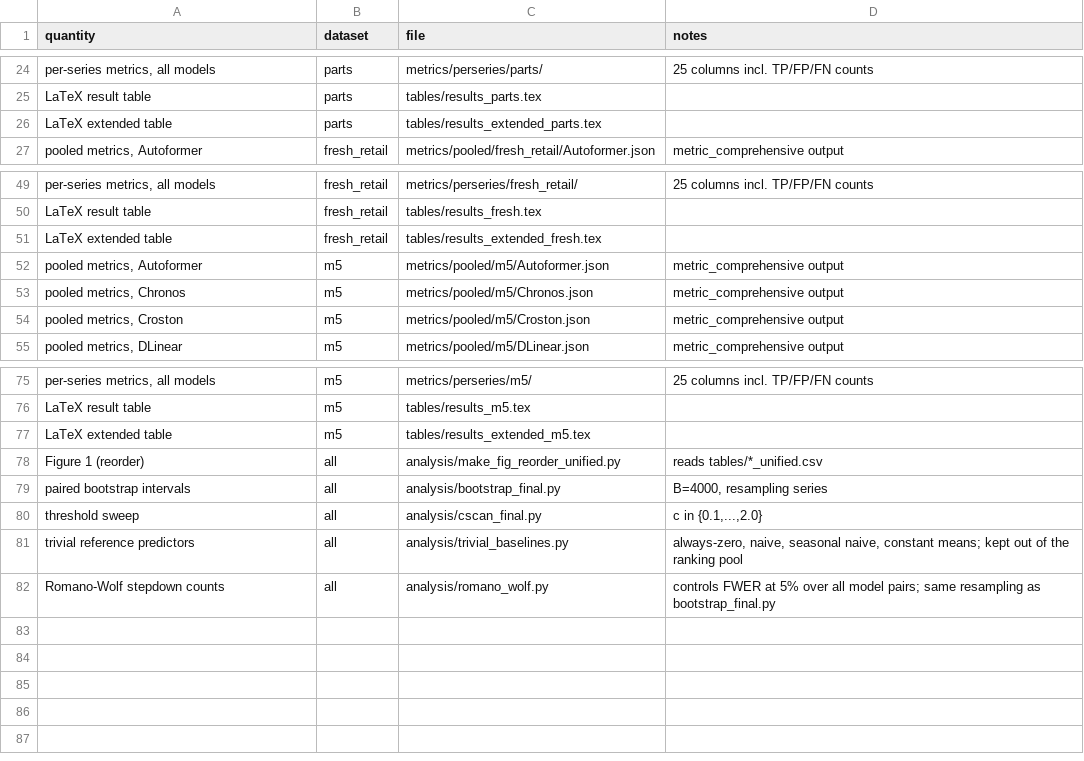
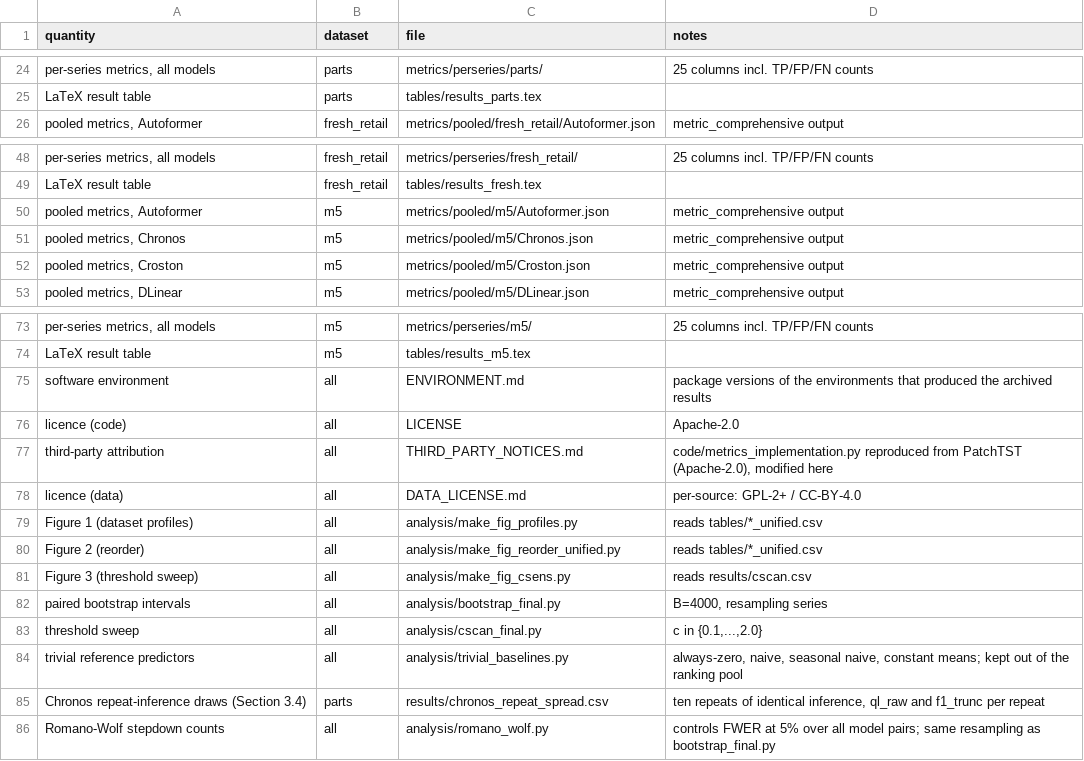
Before and after one commit to tomorin758/intermittent-demand-benchmark, a CSV file: MANIFEST.csv, drawn as a sheet; only a part is shown, gaps mark what is left out.

Commit message:
Sync the bundle with the submitted paper: figures, generators and manifest
- ship the current figures the paper includes (profiles, reorder, threshold sweep)
  and all three generators in analysis/
- add the profiles and sweep generators, which the bundle was missing
- regenerate the tables from the shipped CSVs (the appendix extended tables are gone,
  so drop them and their MANIFEST rows)
- switch the licence block to Apache-2.0 with third-party attribution
- fix the README: current title, figure and table numbering, section references,
  and the list of pre-computed outputs (cscan, fig_profiles, M5 trivial rows)
- de-identify the figure scripts' output paths so they write into results/

```diff
--- a/MANIFEST.csv
+++ b/MANIFEST.csv
@@ -25,3 +25,2 @@ quantity,dataset,file,notes
 LaTeX result table,parts,tables/results_parts.tex,
-LaTeX extended table,parts,tables/results_extended_parts.tex,
 "pooled metrics, Autoformer",fresh_retail,metrics/pooled/fresh_retail/Autoformer.json,metric_comprehensive output
@@ -50,3 +49,2 @@ LaTeX extended table,parts,tables/results_extended_parts.tex,
 LaTeX result table,fresh_retail,tables/results_fresh.tex,
-LaTeX extended table,fresh_retail,tables/results_extended_fresh.tex,
 "pooled metrics, Autoformer",m5,metrics/pooled/m5/Autoformer.json,metric_comprehensive output
@@ -76,4 +74,9 @@ LaTeX extended table,fresh_retail,tables/results_extended_fresh.tex,
 LaTeX result table,m5,tables/results_m5.tex,
-LaTeX extended table,m5,tables/results_extended_m5.tex,
-Figure 1 (reorder),all,analysis/make_fig_reorder_unified.py,reads tables/*_unified.csv
+software environment,all,ENVIRONMENT.md,package versions of the environments that produced the archived results
+licence (code),all,LICENSE,Apache-2.0
+third-party attribution,all,THIRD_PARTY_NOTICES.md,"code/metrics_implementation.py reproduced from PatchTST (Apache-2.0), modified here"
+licence (data),all,DATA_LICENSE.md,per-source: GPL-2+ / CC-BY-4.0
+Figure 1 (dataset profiles),all,analysis/make_fig_profiles.py,reads tables/*_unified.csv
+Figure 2 (reorder),all,analysis/make_fig_reorder_unified.py,reads tables/*_unified.csv
+Figure 3 (threshold sweep),all,analysis/make_fig_csens.py,reads results/cscan.csv
 paired bootstrap intervals,all,analysis/bootstrap_final.py,"B=4000, resampling series"
@@ -81,2 +84,3 @@ threshold sweep,all,analysis/cscan_final.py,"c in {0.1,...,2.0}"
 trivial reference predictors,all,analysis/trivial_baselines.py,"always-zero, naive, seasonal naive, constant means; kept out of the ranking pool"
+Chronos repeat-inference draws (Section 3.4),parts,results/chronos_repeat_spread.csv,"ten repeats of identical inference, ql_raw and f1_trunc per repeat"
 Romano-Wolf stepdown counts,all,analysis/romano_wolf.py,controls FWER at 5% over all model pairs; same resampling as bootstrap_final.py
```
Also changed, not shown: 25 other files.
